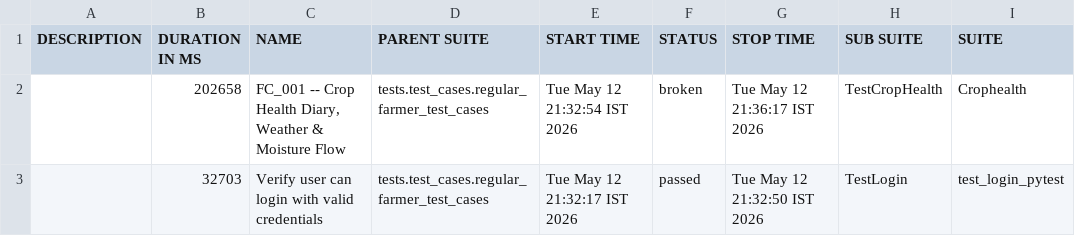
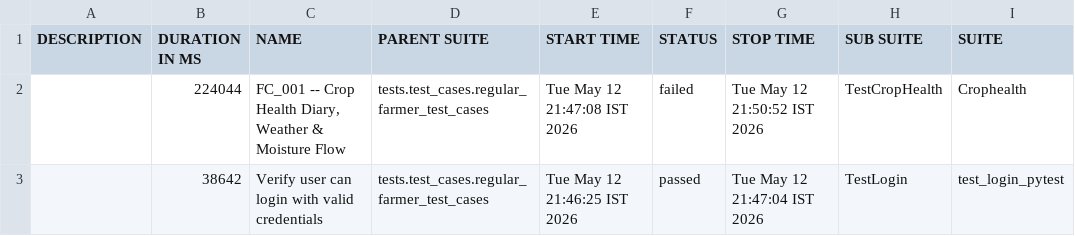
Before and after one commit to Pramodpulicherla-279/test-automation-platform, a CSV file: allure-report/data/suites.csv, drawn as a sheet; only a part is shown; the diff names each change by its address in the sheet, - before the commit and + after, or states it on an @@ line.

Commit message:
allure-report-d22b3740

```diff
--- a/allure-report/data/suites.csv
+++ b/allure-report/data/suites.csv
-B2 (DURATION IN MS): 202658
+B2 (DURATION IN MS): 224044
-E2 (START TIME): Tue May 12 21:32:54 IST 2026
+E2 (START TIME): Tue May 12 21:47:08 IST 2026
-F2 (STATUS): broken
+F2 (STATUS): failed
-G2 (STOP TIME): Tue May 12 21:36:17 IST 2026
+G2 (STOP TIME): Tue May 12 21:50:52 IST 2026
-B3 (DURATION IN MS): 32703
+B3 (DURATION IN MS): 38642
-E3 (START TIME): Tue May 12 21:32:17 IST 2026
+E3 (START TIME): Tue May 12 21:46:25 IST 2026
-G3 (STOP TIME): Tue May 12 21:32:50 IST 2026
+G3 (STOP TIME): Tue May 12 21:47:04 IST 2026
```
Also changed, not shown: 36 other files.
